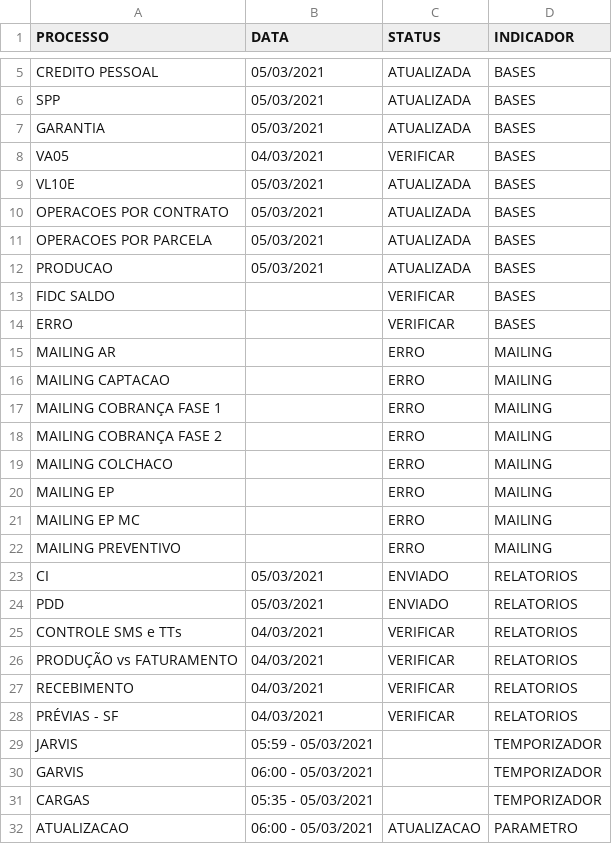
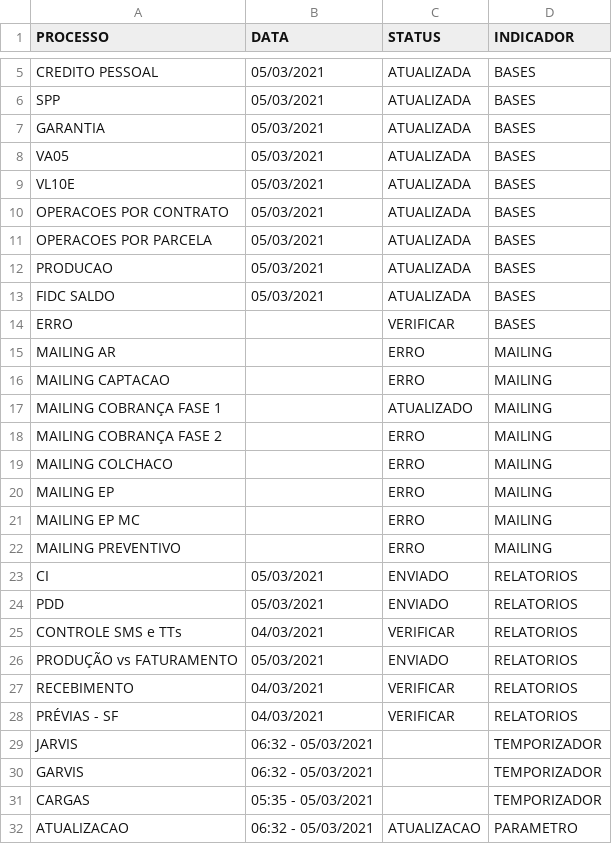
Before and after one commit to lucasely/verdemis, a CSV file: verdemis.csv, drawn as a sheet; only a part is shown, gaps mark what is left out.

Commit message:
Atualizando - VerdeMIS

```diff
--- a/verdemis.csv
+++ b/verdemis.csv
@@ -7,3 +7,3 @@ SPP;05/03/2021;ATUALIZADA;BASES
 GARANTIA;05/03/2021;ATUALIZADA;BASES
-VA05;04/03/2021;VERIFICAR;BASES
+VA05;05/03/2021;ATUALIZADA;BASES
 VL10E;05/03/2021;ATUALIZADA;BASES
@@ -12,3 +12,3 @@ OPERACOES POR PARCELA;05/03/2021;ATUALIZADA;BASES
 PRODUCAO;05/03/2021;ATUALIZADA;BASES
-FIDC SALDO;;VERIFICAR;BASES
+FIDC SALDO;05/03/2021;ATUALIZADA;BASES
 ERRO;;VERIFICAR;BASES
@@ -16,3 +16,3 @@ MAILING AR;;ERRO;MAILING
 MAILING CAPTACAO;;ERRO;MAILING
-MAILING COBRANÇA FASE 1;;ERRO;MAILING
+MAILING COBRANÇA FASE 1;;ATUALIZADO;MAILING
 MAILING COBRANÇA FASE 2;;ERRO;MAILING
@@ -25,8 +25,8 @@ PDD;05/03/2021;ENVIADO;RELATORIOS
 CONTROLE SMS e TTs;04/03/2021;VERIFICAR;RELATORIOS
-PRODUÇÃO vs FATURAMENTO;04/03/2021;VERIFICAR;RELATORIOS
+PRODUÇÃO vs FATURAMENTO;05/03/2021;ENVIADO;RELATORIOS
 RECEBIMENTO;04/03/2021;VERIFICAR;RELATORIOS
 PRÉVIAS - SF;04/03/2021;VERIFICAR;RELATORIOS
-JARVIS;05:59 - 05/03/2021;;TEMPORIZADOR
-GARVIS;06:00 - 05/03/2021;;TEMPORIZADOR
+JARVIS;06:32 - 05/03/2021;;TEMPORIZADOR
+GARVIS;06:32 - 05/03/2021;;TEMPORIZADOR
 CARGAS;05:35 - 05/03/2021;;TEMPORIZADOR
-ATUALIZACAO;06:00 - 05/03/2021;ATUALIZACAO;PARAMETRO
+ATUALIZACAO;06:32 - 05/03/2021;ATUALIZACAO;PARAMETRO
```
